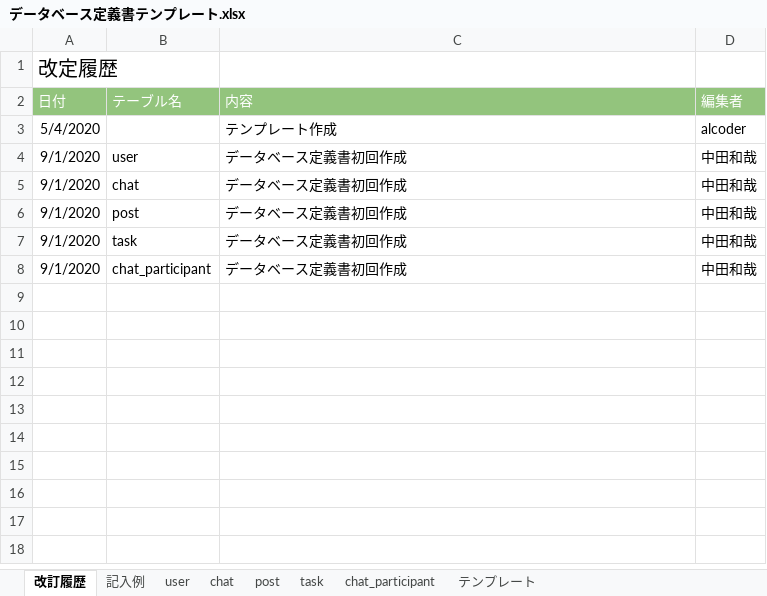
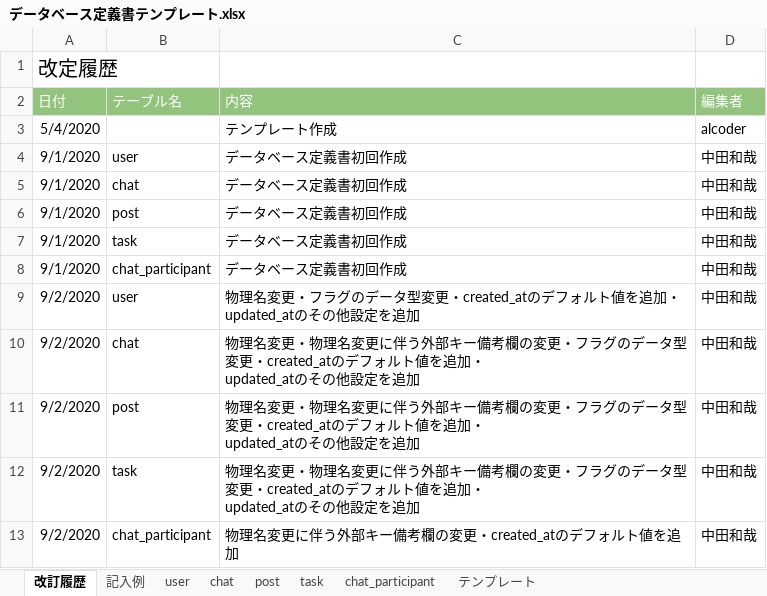
Before and after one commit to kazuyanakata/quelcode-db, an Excel workbook: db/db-challenge2/データベース定義書テンプレート.xlsx, sheet 改訂履歴, drawn as a sheet; values as stored, in another font and other column widths than the file's, no borders; ↵ is a line break in a cell; the diff names each change by its address in the sheet, - before the commit and + after, or states it on an @@ line.

```diff
--- a/db/db-challenge2/データベース定義書テンプレート.xlsx (sheet 改訂履歴)
+++ b/db/db-challenge2/データベース定義書テンプレート.xlsx (sheet 改訂履歴)
+row 9: 9/2/2020 | user | 物理名変更・フラグのデータ型変更・created_atのデフォルト値を追加・updated_atのその他設定を追加 | 中田和哉
+row 10: 9/2/2020 | chat | 物理名変更・物理名変更に伴う外部キー備考欄の変更・フラグのデータ型変更・created_atのデフォルト値を追加・ ↵ updated_atのその他設定を追加 | 中田和哉
+row 11: 9/2/2020 | post | 物理名変更・物理名変更に伴う外部キー備考欄の変更・フラグのデータ型変更・created_atのデフォルト値を追加・ ↵ updated_atのその他設定を追加 | 中田和哉
+row 12: 9/2/2020 | task | 物理名変更・物理名変更に伴う外部キー備考欄の変更・フラグのデータ型変更・created_atのデフォルト値を追加・ ↵ updated_atのその他設定を追加 | 中田和哉
+row 13: 9/2/2020 | chat_participant | 物理名変更に伴う外部キー備考欄の変更・created_atのデフォルト値を追加 | 中田和哉
```
Also changed, not shown: sheet chat, sheet user, sheet task, sheet post, sheet chat_participant.
